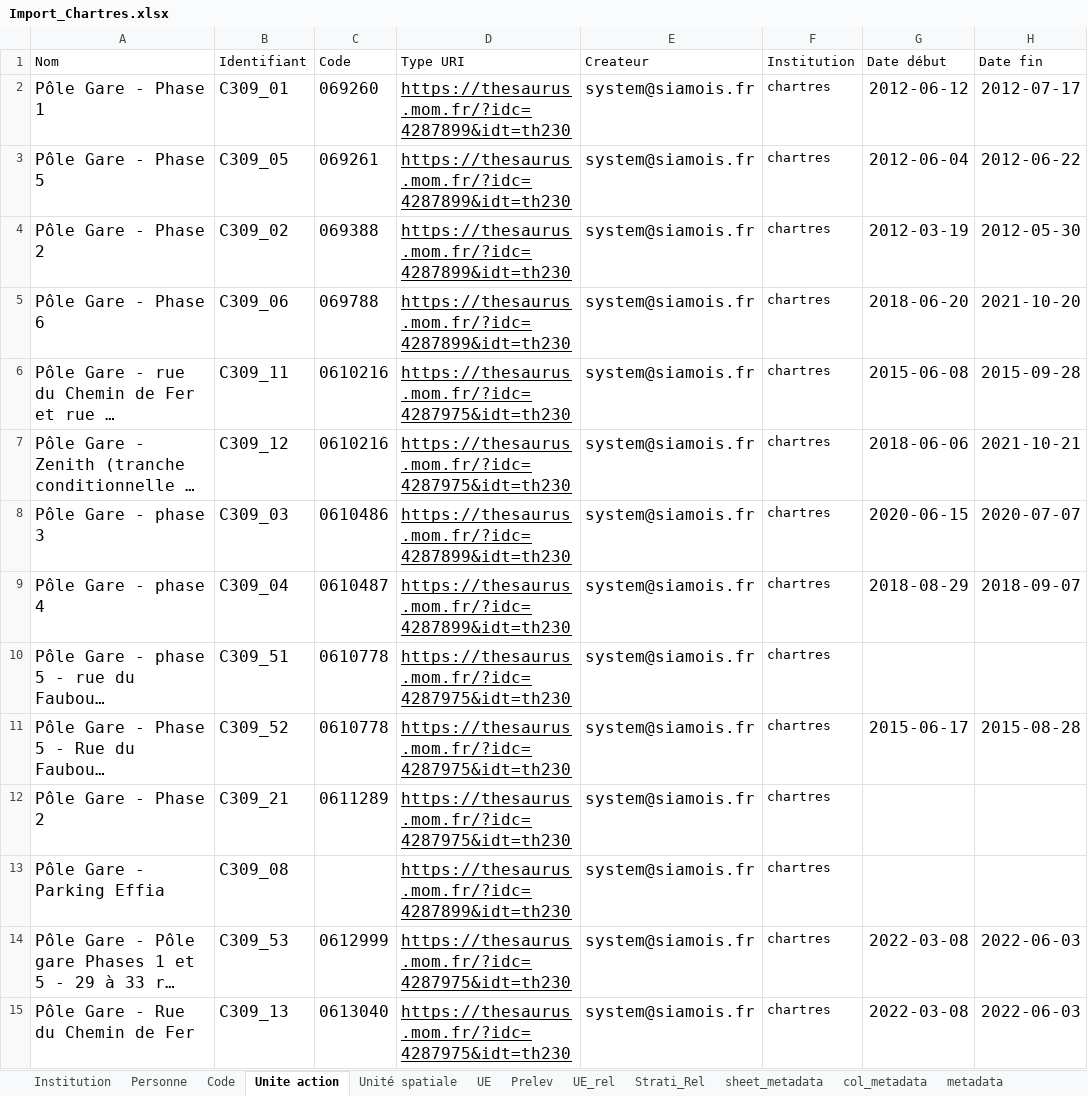
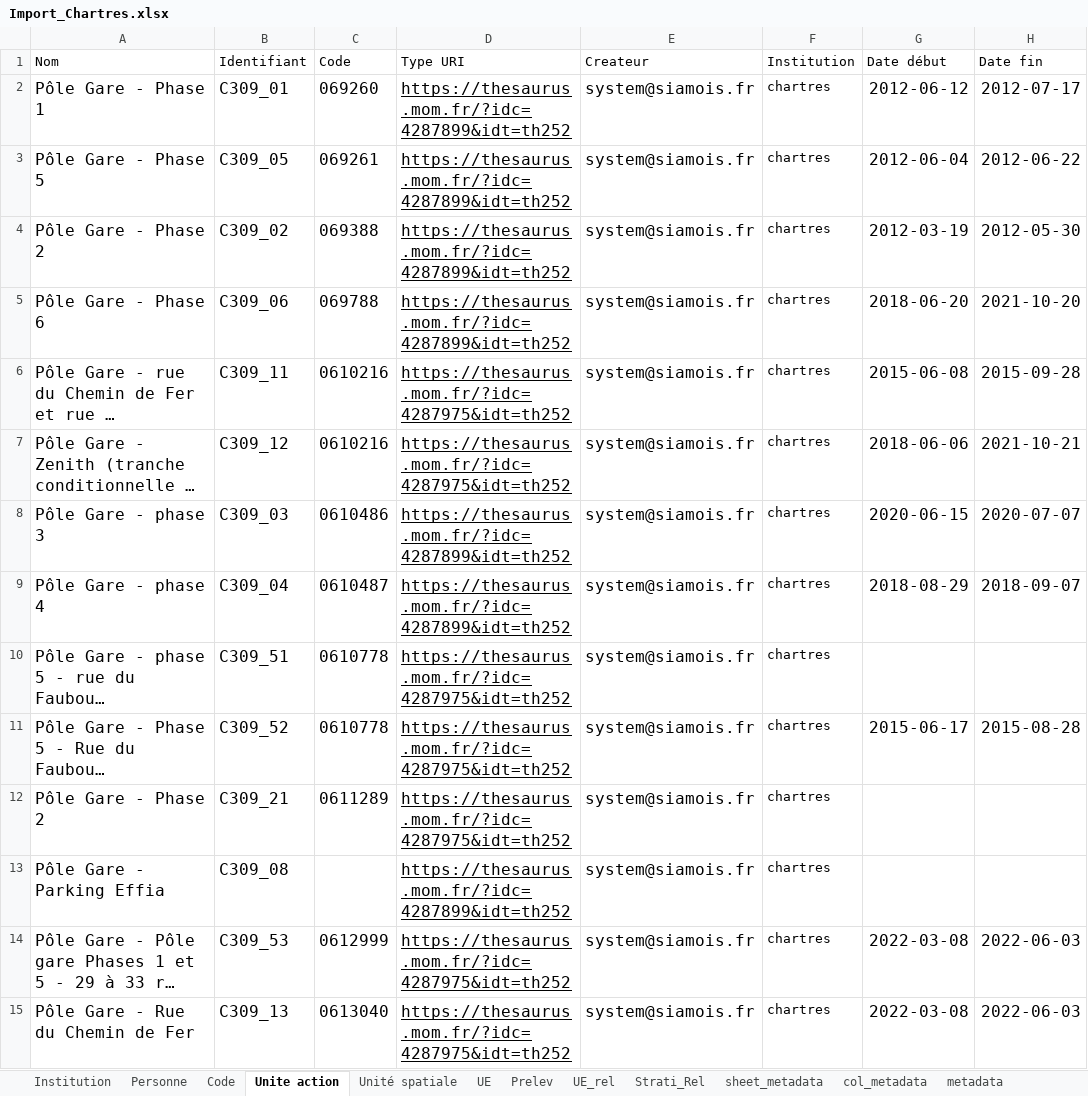
Before and after one commit to MOM-CNRS/Siamois, an Excel workbook: src/main/resources/datasets/Import_Chartres.xlsx, sheet Unite action, drawn as a sheet; only a part is shown; long unchanged cells end in …; values as stored, in another font and other column widths than the file's, no borders; the diff names each change by its address in the sheet, - before the commit and + after, or states it on an @@ line.

```diff
--- a/src/main/resources/datasets/Import_Chartres.xlsx (sheet Unite action)
+++ b/src/main/resources/datasets/Import_Chartres.xlsx (sheet Unite action)
-D2:D5 (Type URI): https://thesaurus.mom.fr/?idc=4287899&idt=th230
+D2:D5 (Type URI): https://thesaurus.mom.fr/?idc=4287899&idt=th252
-D6:D7 (Type URI): https://thesaurus.mom.fr/?idc=4287975&idt=th230
+D6:D7 (Type URI): https://thesaurus.mom.fr/?idc=4287975&idt=th252
-D8:D9 (Type URI): https://thesaurus.mom.fr/?idc=4287899&idt=th230
+D8:D9 (Type URI): https://thesaurus.mom.fr/?idc=4287899&idt=th252
-D10:D12 (Type URI): https://thesaurus.mom.fr/?idc=4287975&idt=th230
+D10:D12 (Type URI): https://thesaurus.mom.fr/?idc=4287975&idt=th252
-D13 (Type URI): https://thesaurus.mom.fr/?idc=4287899&idt=th230
+D13 (Type URI): https://thesaurus.mom.fr/?idc=4287899&idt=th252
-D14:D15 (Type URI): https://thesaurus.mom.fr/?idc=4287975&idt=th230
+D14:D15 (Type URI): https://thesaurus.mom.fr/?idc=4287975&idt=th252
```
Also changed, not shown: sheet UE, sheet Strati_Rel, sheet Unité spatiale, sheet Code, sheet Prelev, sheet Institution, src/main/resources/datasets/Import_Pervolia.xlsx.
